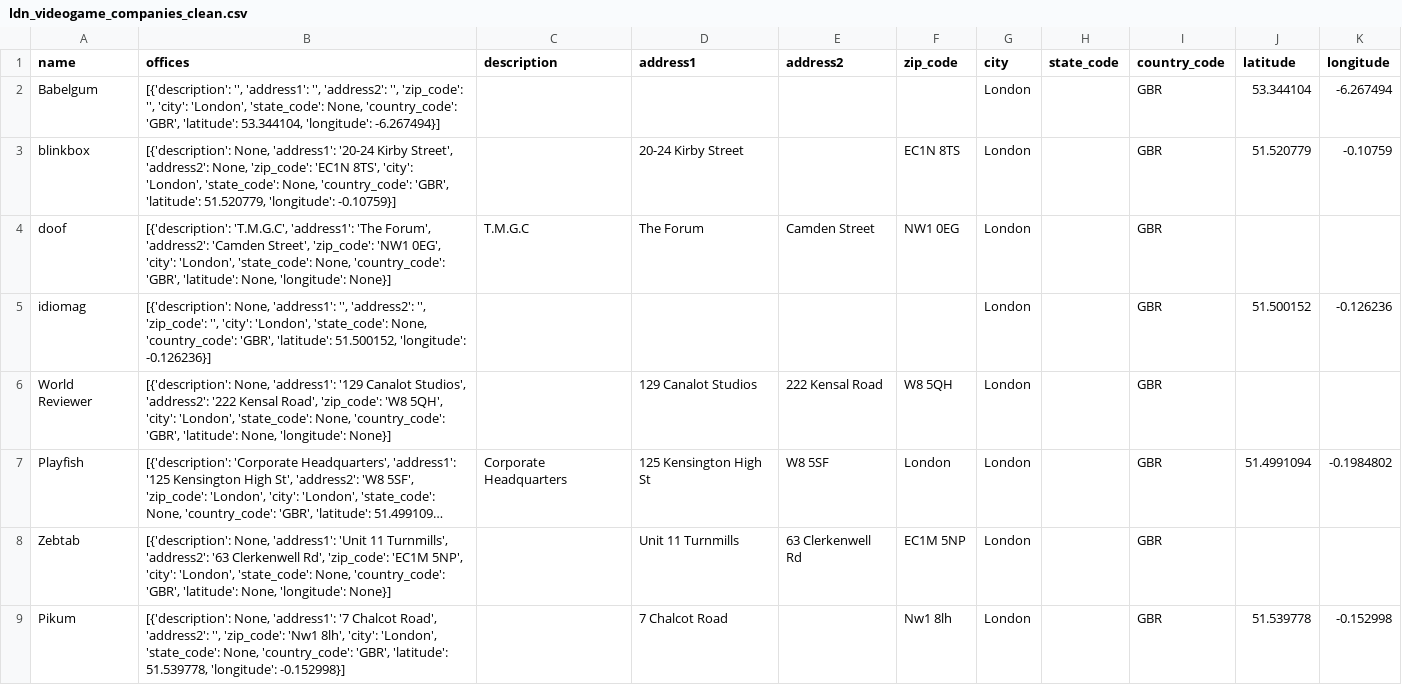
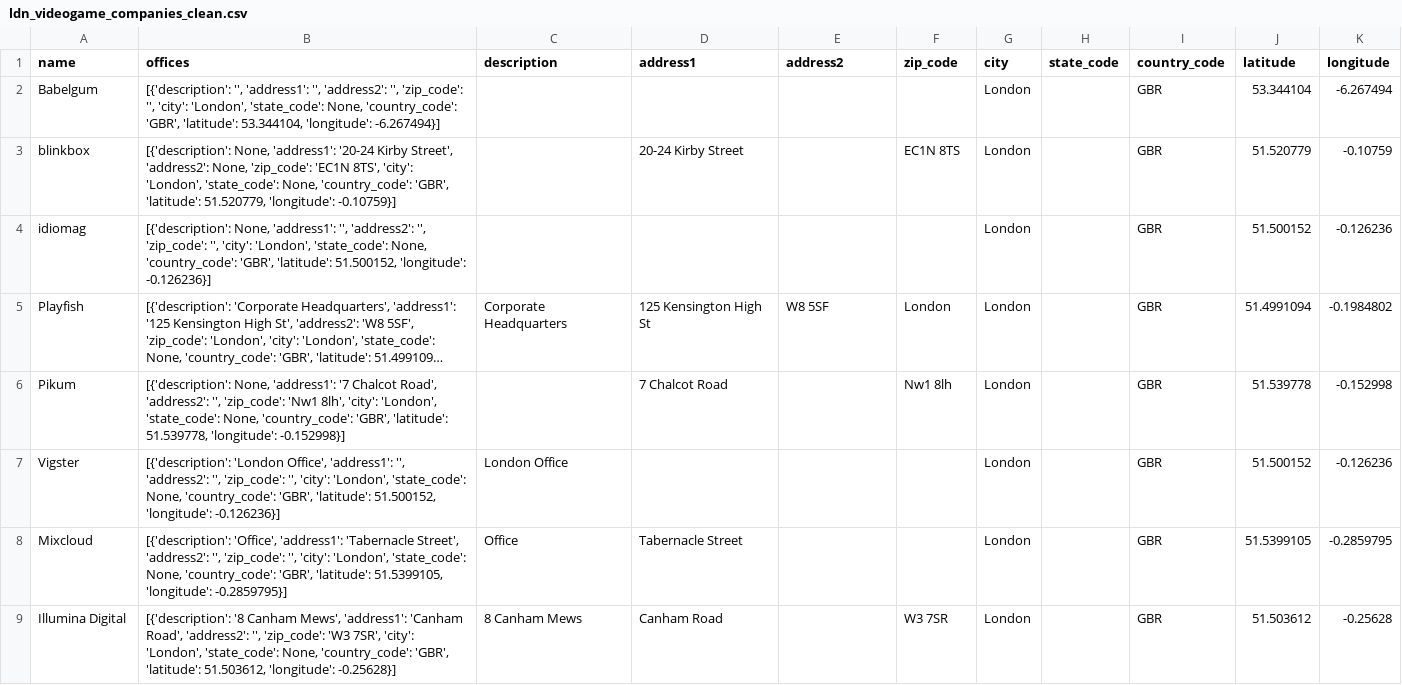
Before and after one commit to Hugocodesdude/Project_3, a CSV file: data/ldn_videogame_companies_clean.csv, drawn as a sheet; only a part is shown; the shorter side is filled out with more unchanged rows; long unchanged cells end in …; the diff covers the shown part only; the diff names each change by its address in the sheet, - before the commit and + after, or states it on an @@ line.

```diff
--- a/data/ldn_videogame_companies_clean.csv
+++ b/data/ldn_videogame_companies_clean.csv
-row 4: doof | [{'description': 'T.M.G.C', 'address1': 'The Forum', 'address2': 'Camden Street', 'zip_code': 'NW1 0EG', 'city': 'London', 'state_code': None, 'country_code': 'GBR', 'latitude': None, 'longitude': None}] | T.M.G.C | The Forum | Camden Street | NW1 0EG | London |  | GBR
-row 6: World Reviewer | [{'description': None, 'address1': '129 Canalot Studios', 'address2': '222 Kensal Road', 'zip_code': 'W8 5QH', 'city': 'London', 'state_code': None, 'country_code': 'GBR', 'latitude': None, 'longitude': None}] |  | 129 Canalot Studios | 222 Kensal Road | W8 5QH | London |  | GBR
-row 8: Zebtab | [{'description': None, 'address1': 'Unit 11 Turnmills', 'address2': '63 Clerkenwell Rd', 'zip_code': 'EC1M 5NP', 'city': 'London', 'state_code': None, 'country_code': 'GBR', 'latitude': None, 'longitude': None}] |  | Unit 11 Turnmills | 63 Clerkenwell Rd | EC1M 5NP | London |  | GBR
```
Also changed, not shown: 7 removed rows elsewhere in this file, 3 other files.
